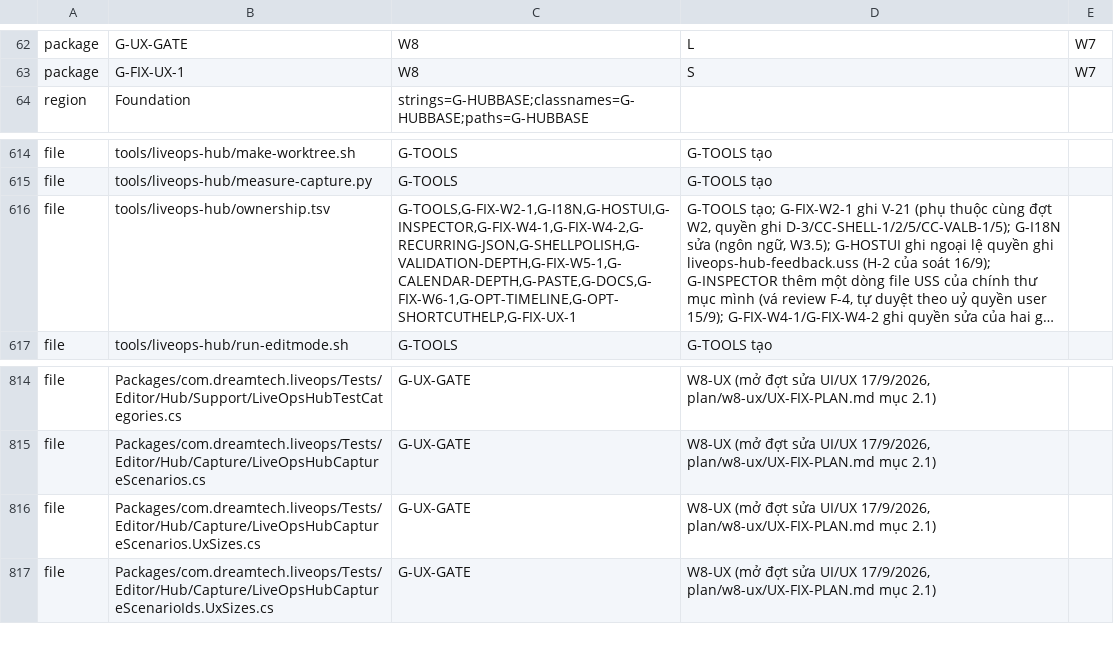
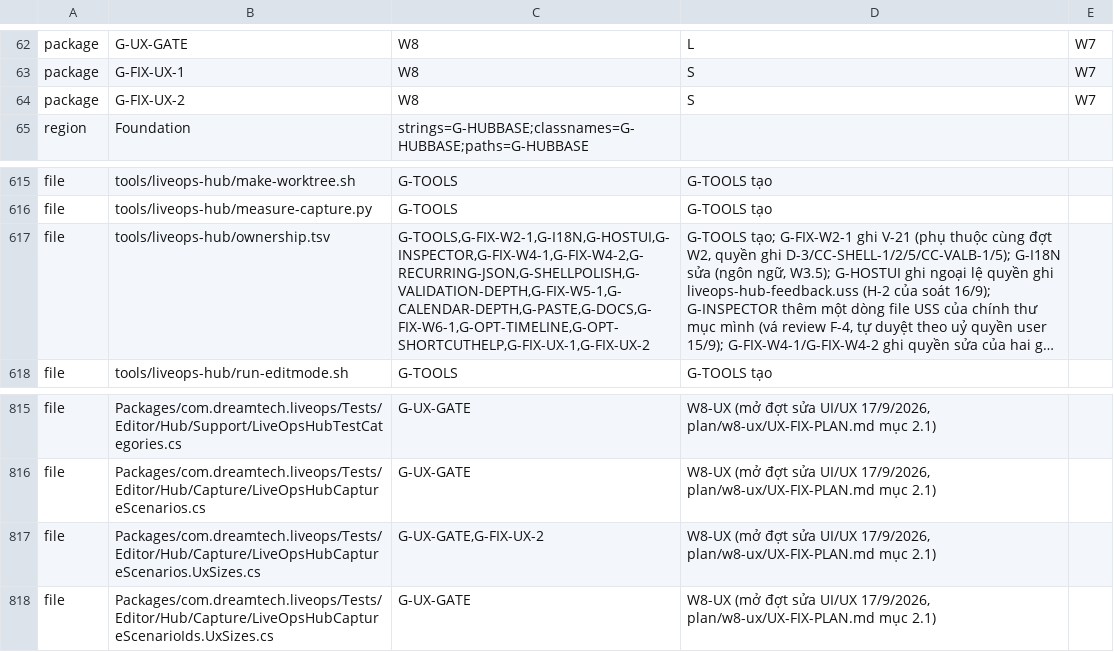
Before and after one commit to TeamAcMong/unity-liveops, a TSV file: tools/liveops-hub/ownership.tsv, drawn as a sheet; only a part is shown, gaps mark what is left out; long unchanged cells end in …; addresses are those after the commit; the diff names each change by its address in the sheet, - before the commit and + after, or states it on an @@ line.

```diff
--- a/tools/liveops-hub/ownership.tsv
+++ b/tools/liveops-hub/ownership.tsv
+row 64: package | G-FIX-UX-2 | W8 | S | W7
-C617: G-TOOLS,G-FIX-W2-1,G-I18N,G-HOSTUI,G-INSPECTOR,G-FIX-W4-1,G-FIX-W4-2,G-RECURRING-JSON,G-SHELLPOLISH,G-VALIDATION-DEPTH,G-FIX-W5-1,G-CALENDAR-DEPTH,G-PASTE,G-DOCS,G-FIX-W6-1,G-OPT-TIMELINE,G-OPT-SHORTCUTHELP,G-FIX-UX-1
+C617: G-TOOLS,G-FIX-W2-1,G-I18N,G-HOSTUI,G-INSPECTOR,G-FIX-W4-1,G-FIX-W4-2,G-RECURRING-JSON,G-SHELLPOLISH,G-VALIDATION-DEPTH,G-FIX-W5-1,G-CALENDAR-DEPTH,G-PASTE,G-DOCS,G-FIX-W6-1,G-OPT-TIMELINE,G-OPT-SHORTCUTHELP,G-FIX-UX-1,G-FIX-UX-2
-C817: G-UX-GATE
+C817: G-UX-GATE,G-FIX-UX-2
```
Also changed, not shown: 1 other file.
